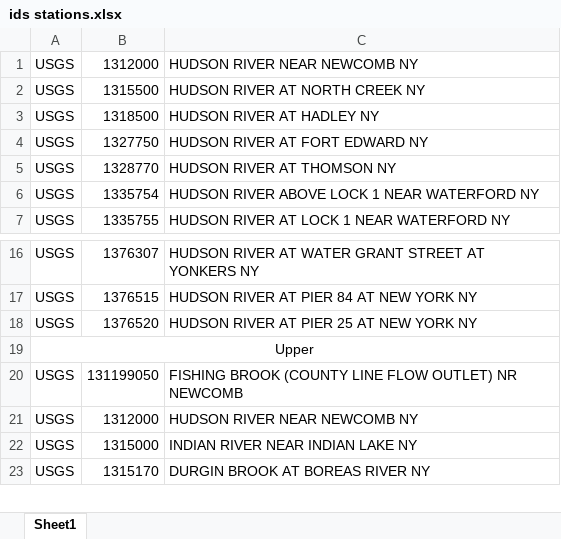
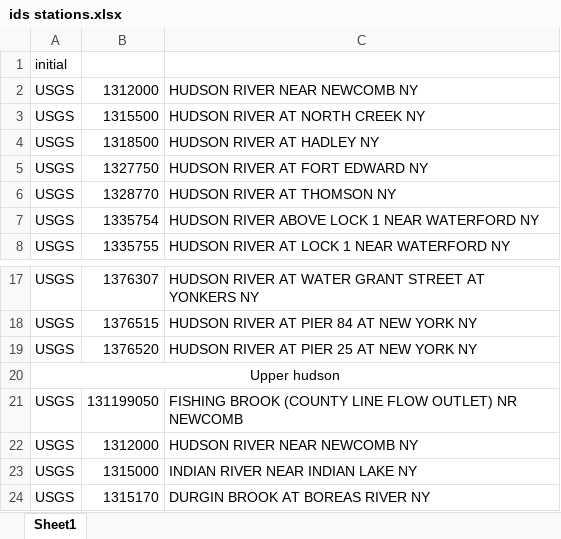
Before and after one commit to Daafip/ENVM1502-Catchment-model, an Excel workbook: ids stations.xlsx, sheet Sheet1, drawn as a sheet; only a part is shown, gaps mark what is left out; values as stored, in another font and other column widths than the file's, no borders; addresses are those after the commit; the diff names each change by its address in the sheet, - before the commit and + after, or states it on an @@ line.

Commit message:
adding ids, running for some data points

```diff
--- a/ids stations.xlsx (sheet Sheet1)
+++ b/ids stations.xlsx (sheet Sheet1)
+row 1: initial
-A20: Upper
+A20: Upper hudson
```
Also changed, not shown: 12 other files.
